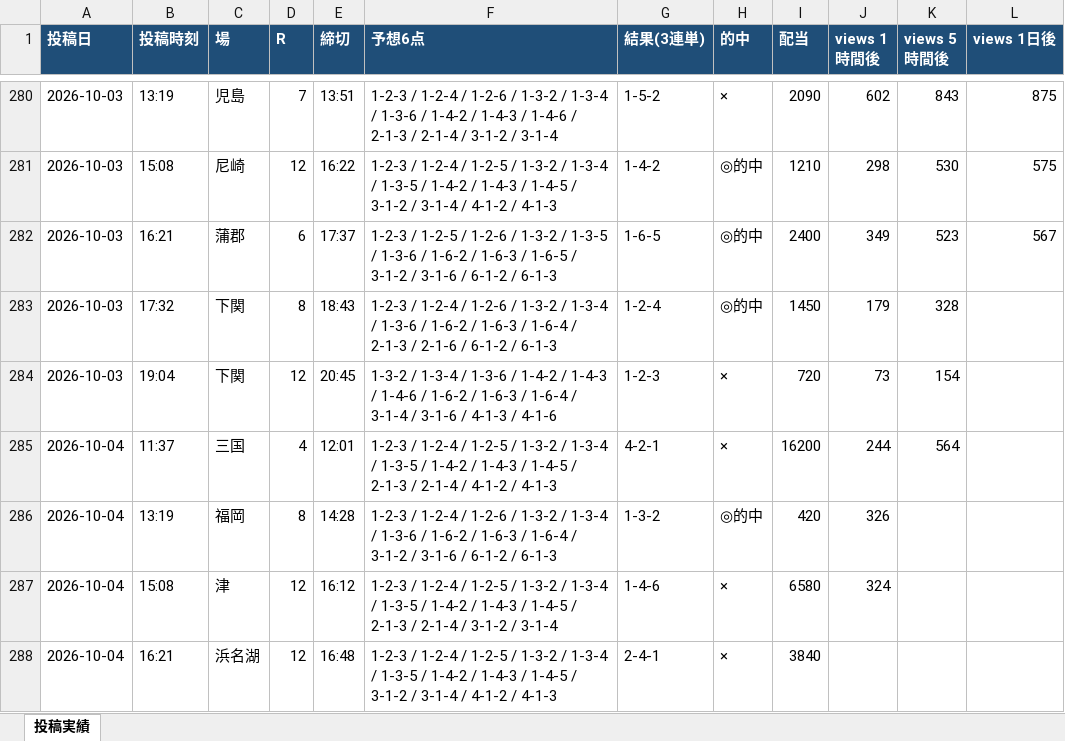
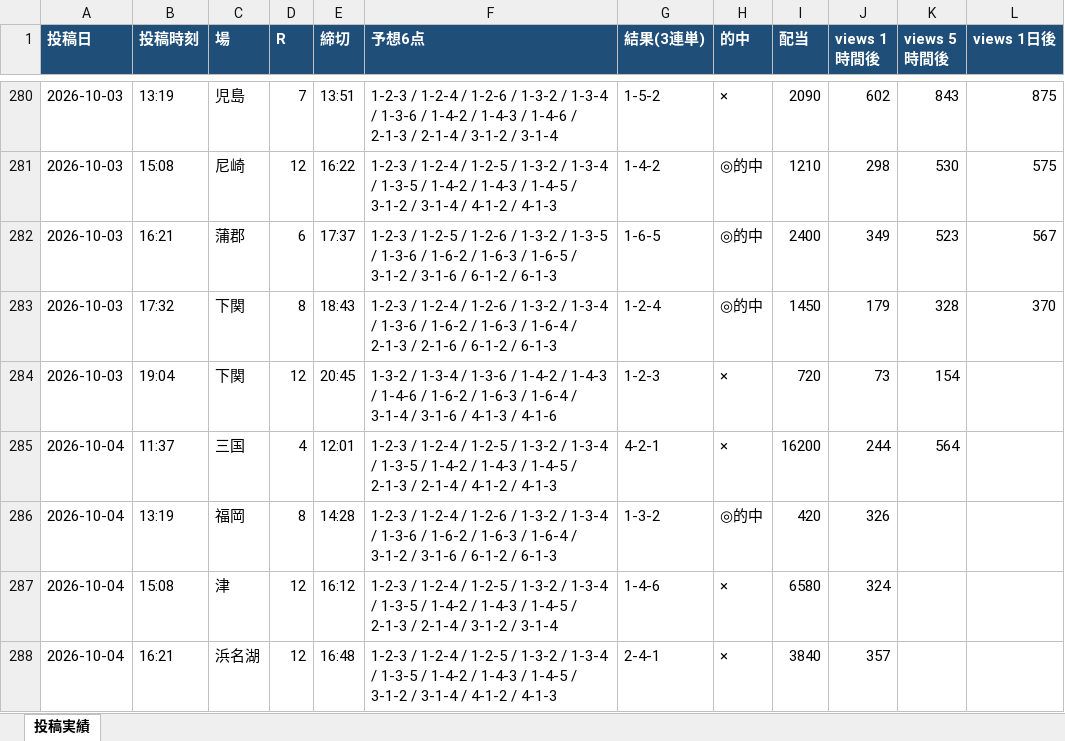
Before and after one commit to Growth37/kyotei-threads-bot, an Excel workbook: metrics.xlsx, sheet 投稿実績, drawn as a sheet; only a part is shown, gaps mark what is left out; values as stored, in another font and other column widths than the file's, no borders; the diff names each change by its address in the sheet, - before the commit and + after, or states it on an @@ line.

Commit message:
metrics: 表示回数/的中結果を更新

```diff
--- a/metrics.xlsx (sheet 投稿実績)
+++ b/metrics.xlsx (sheet 投稿実績)
-L283 (views 1日後): (empty)
+L283 (views 1日後): 370
-J288 (views 1時間後): (empty)
+J288 (views 1時間後): 357
```
Also changed, not shown: 2 other files.
